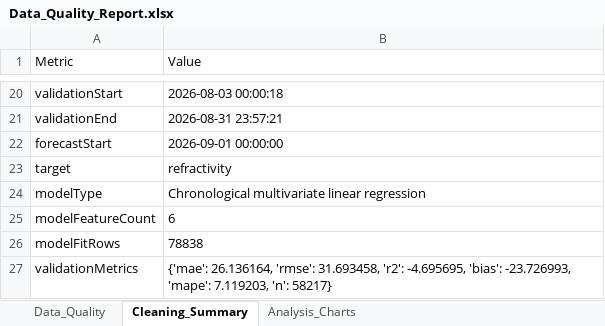
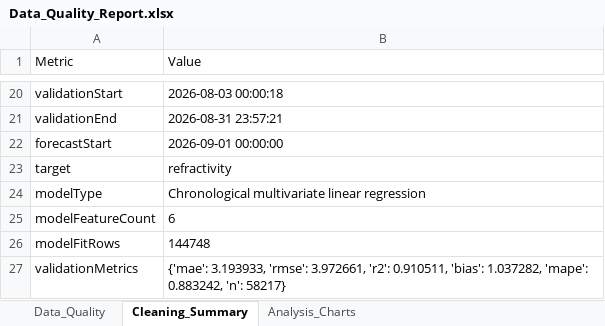
Before and after one commit to DEVPYTHON-debug/AURA_Data-Asset-Manager, an Excel workbook: artifacts/aura-forecast/public/exports/Data_Quality_Report.xlsx, sheet Cleaning_Summary, drawn as a sheet; only a part is shown, gaps mark what is left out; values as stored, in another font and other column widths than the file's, no borders; the diff names each change by its address in the sheet, - before the commit and + after, or states it on an @@ line.

```diff
--- a/artifacts/aura-forecast/public/exports/Data_Quality_Report.xlsx (sheet Cleaning_Summary)
+++ b/artifacts/aura-forecast/public/exports/Data_Quality_Report.xlsx (sheet Cleaning_Summary)
-B26 (Value): 78838
+B26 (Value): 144748
-B27 (Value): {'mae': 26.136164, 'rmse': 31.693458, 'r2': -4.695695, 'bias': -23.726993, 'mape': 7.119203, 'n': 58217}
+B27 (Value): {'mae': 3.193933, 'rmse': 3.972661, 'r2': 0.910511, 'bias': 1.037282, 'mape': 0.883242, 'n': 58217}
```
Also changed, not shown: artifacts/aura-forecast/public/exports/DAILY_FORECAST_2026-09-01.xlsx, artifacts/aura-forecast/public/exports/MONTHLY_FORECAST_2026.csv.xlsx, 10 other files.
